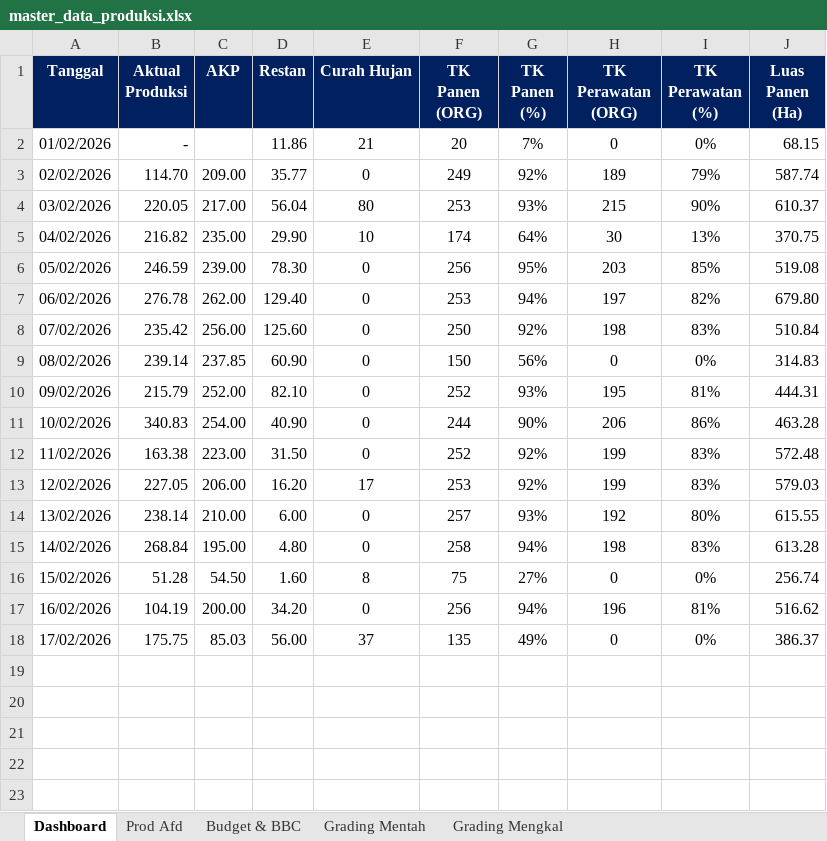
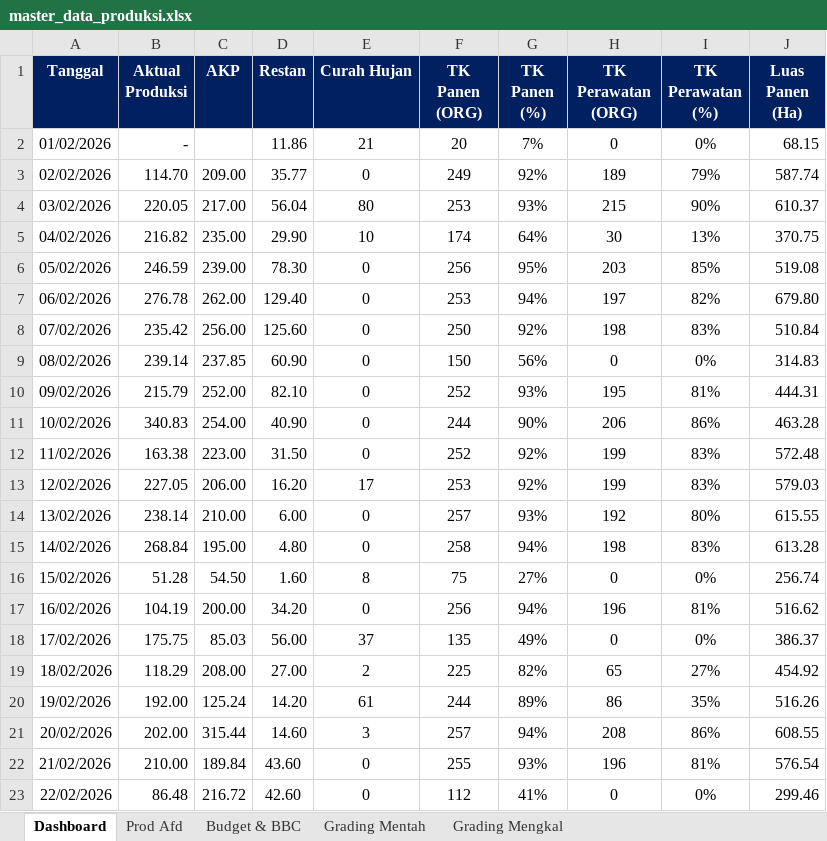
Before and after one commit to filekerja121291-listio/dashboard-sawit, an Excel workbook: master_data_produksi.xlsx, sheet Dashboard, drawn as a sheet; values as stored, in another font and other column widths than the file's, no borders; the diff names each change by its address in the sheet, - before the commit and + after, or states it on an @@ line.

```diff
--- a/master_data_produksi.xlsx (sheet Dashboard)
+++ b/master_data_produksi.xlsx (sheet Dashboard)
+row 19: 18/02/2026 | 118.29 | 208.00 | 27.00 | 2 | 225 | 82% | 65 | 27% | 454.92
+row 20: 19/02/2026 | 192.00 | 125.24 | 14.20 | 61 | 244 | 89% | 86 | 35% | 516.26
+row 21: 20/02/2026 | 202.00 | 315.44 | 14.60 | 3 | 257 | 94% | 208 | 86% | 608.55
+row 22: 21/02/2026 | 210.00 | 189.84 | 43.60 | 0 | 255 | 93% | 196 | 81% | 576.54
+row 23: 22/02/2026 | 86.48 | 216.72 | 42.60 | 0 | 112 | 41% | 0 | 0% | 299.46
```
Also changed, not shown: sheet Grading Mentah, sheet Grading Mengkal, sheet Prod Afd, data_produksi.xlsx, 2 other files.
